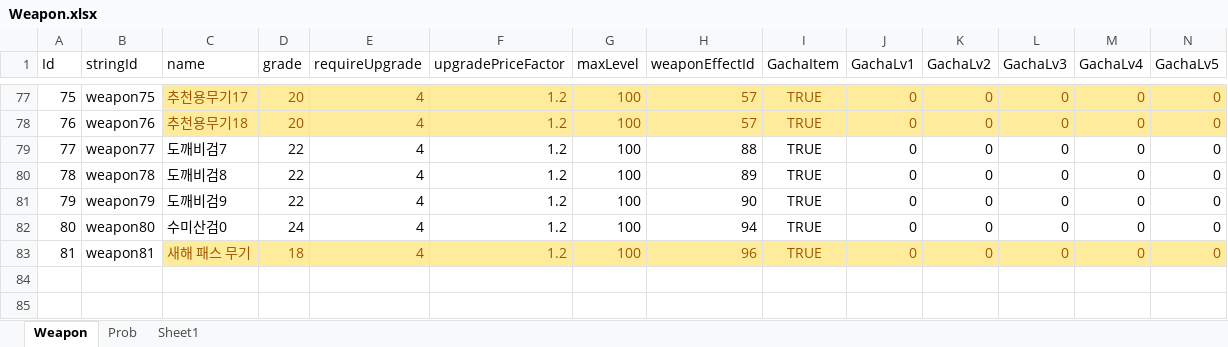
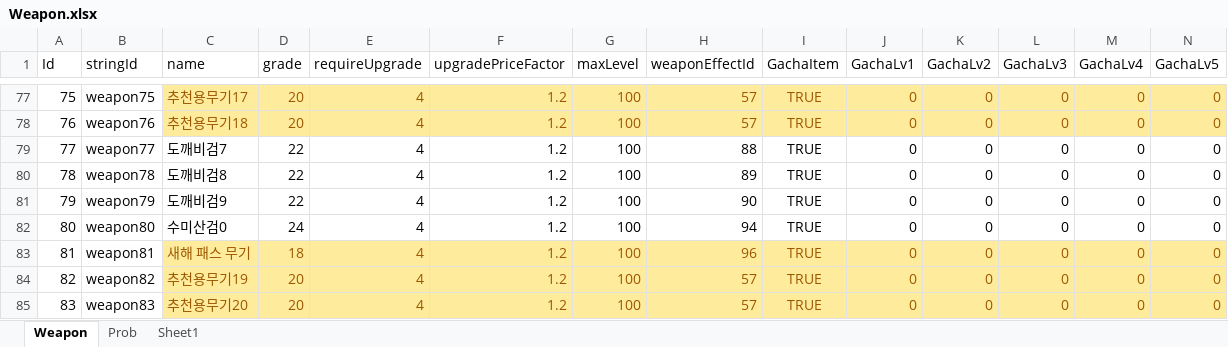
Before and after one commit to luckyzwei/Yosaki, an Excel workbook: Assets/06.Table/Weapon.xlsx, sheet Weapon, drawn as a sheet; only a part is shown, gaps mark what is left out; values as stored, in another font and other column widths than the file's, no borders; rows hold the shown columns only; the diff names each change by its address in the sheet, - before the commit and + after, or states it on an @@ line.

```diff
--- a/Assets/06.Table/Weapon.xlsx (sheet Weapon)
+++ b/Assets/06.Table/Weapon.xlsx (sheet Weapon)
+row 84: 82 | weapon82 | 추천용무기19 | 20 | 4 | 1.2 | 100 | 57 | TRUE | 0 | 0 | 0 | 0 | 0
+row 85: 83 | weapon83 | 추천용무기20 | 20 | 4 | 1.2 | 100 | 57 | TRUE | 0 | 0 | 0 | 0 | 0
```
Also changed, not shown: Assets/06.Table/PassiveSkill.xlsx, 16 other files.
